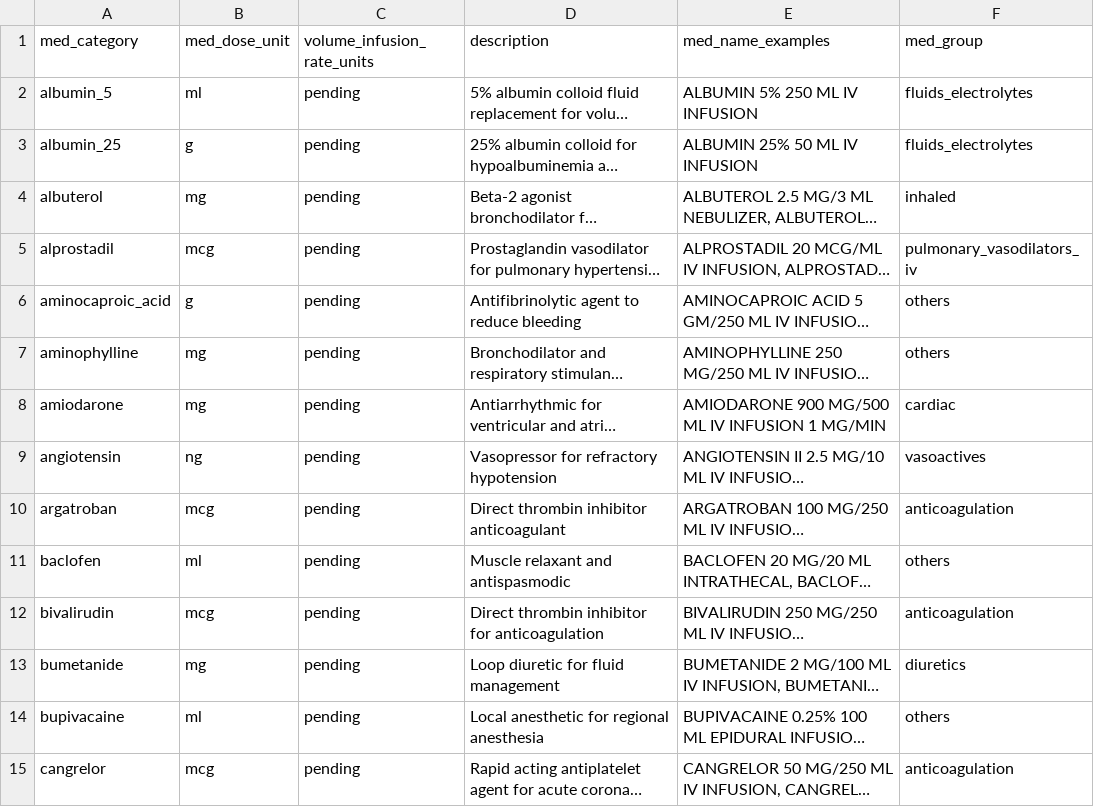
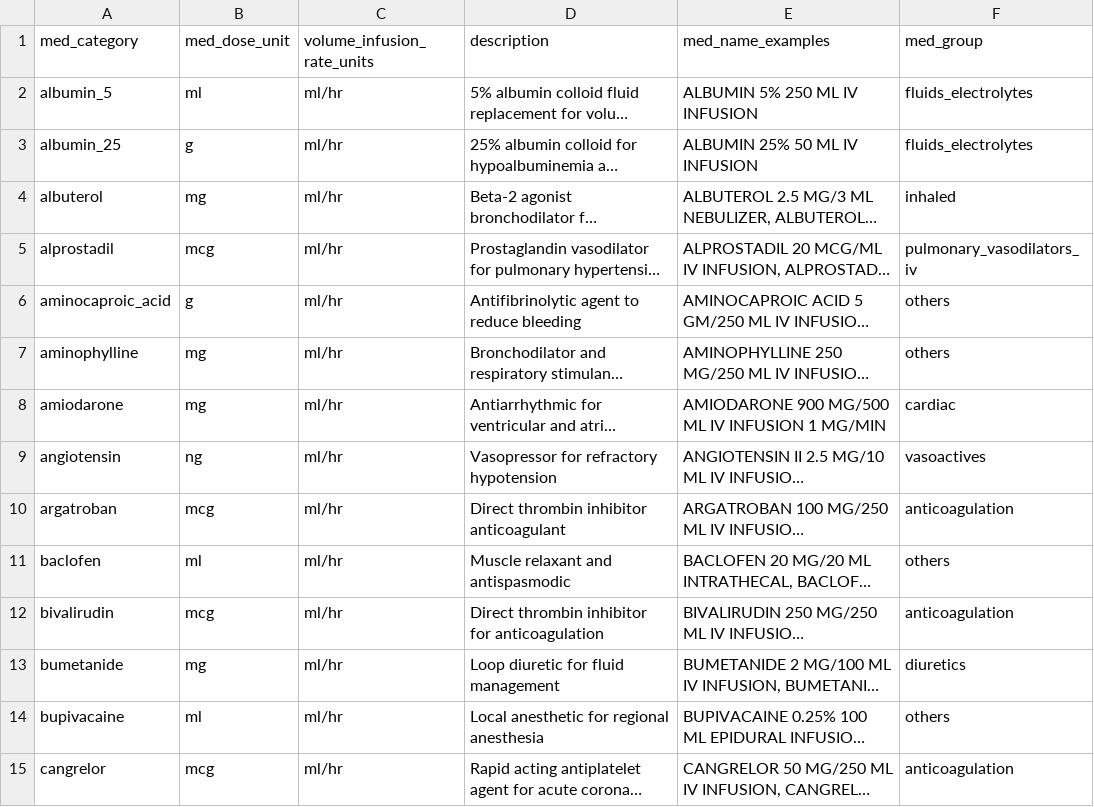
Before and after one commit to Common-Longitudinal-ICU-data-Format/CLIF, a CSV file: mCIDE/medication_admin_continuous/clif_medication_admin_continuous_med_categories.csv, drawn as a sheet; only a part is shown; long unchanged cells end in …; the diff covers the shown part only; the diff names each change by its address in the sheet, - before the commit and + after, or states it on an @@ line.

```diff
--- a/mCIDE/medication_admin_continuous/clif_medication_admin_continuous_med_categories.csv
+++ b/mCIDE/medication_admin_continuous/clif_medication_admin_continuous_med_categories.csv
-C2:C15 (volume_infusion_rate_units): pending
+C2:C15 (volume_infusion_rate_units): ml/hr
```
Also changed, not shown: 63 edited cells elsewhere in this file.
